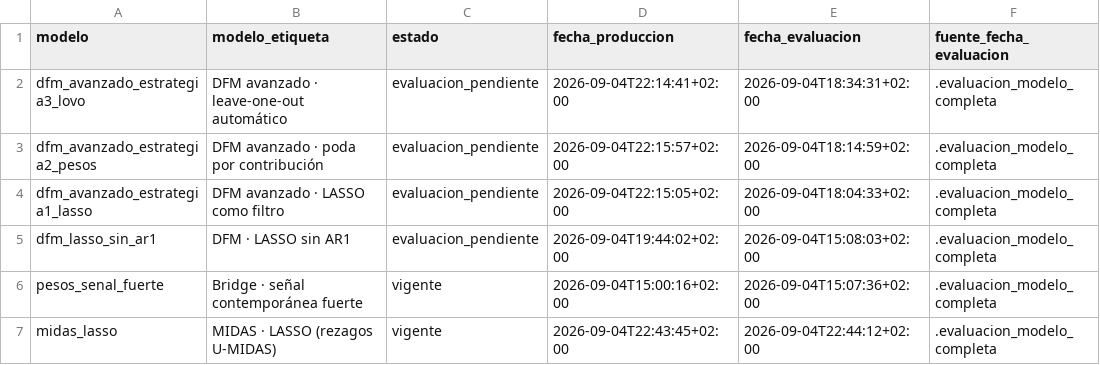
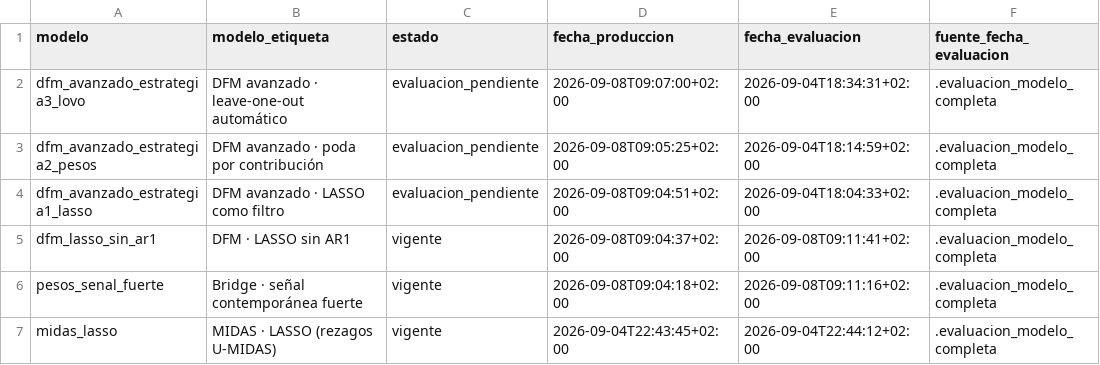
Before and after one commit to Nurwe/my-website, a CSV file: brazil/data/model-evaluation-status.csv, drawn as a sheet.

Commit message:
Refresh Brazil data and automate local sync

```diff
--- a/brazil/data/model-evaluation-status.csv
+++ b/brazil/data/model-evaluation-status.csv
@@ -1,7 +1,7 @@
 modelo,modelo_etiqueta,estado,fecha_produccion,fecha_evaluacion,fuente_fecha_evaluacion
-dfm_avanzado_estrategia3_lovo,DFM avanzado · leave-one-out automático,evaluacion_pendiente,2026-09-04T22:14:41+02:00,2026-09-04T18:34:31+02:00,.evaluacion_modelo_completa
-dfm_avanzado_estrategia2_pesos,DFM avanzado · poda por contribución,evaluacion_pendiente,2026-09-04T22:15:57+02:00,2026-09-04T18:14:59+02:00,.evaluacion_modelo_completa
-dfm_avanzado_estrategia1_lasso,DFM avanzado · LASSO como filtro,evaluacion_pendiente,2026-09-04T22:15:05+02:00,2026-09-04T18:04:33+02:00,.evaluacion_modelo_completa
-dfm_lasso_sin_ar1,DFM · LASSO sin AR1,evaluacion_pendiente,2026-09-04T19:44:02+02:00,2026-09-04T15:08:03+02:00,.evaluacion_modelo_completa
-pesos_senal_fuerte,Bridge · señal contemporánea fuerte,vigente,2026-09-04T15:00:16+02:00,2026-09-04T15:07:36+02:00,.evaluacion_modelo_completa
+dfm_avanzado_estrategia3_lovo,DFM avanzado · leave-one-out automático,evaluacion_pendiente,2026-09-08T09:07:00+02:00,2026-09-04T18:34:31+02:00,.evaluacion_modelo_completa
+dfm_avanzado_estrategia2_pesos,DFM avanzado · poda por contribución,evaluacion_pendiente,2026-09-08T09:05:25+02:00,2026-09-04T18:14:59+02:00,.evaluacion_modelo_completa
+dfm_avanzado_estrategia1_lasso,DFM avanzado · LASSO como filtro,evaluacion_pendiente,2026-09-08T09:04:51+02:00,2026-09-04T18:04:33+02:00,.evaluacion_modelo_completa
+dfm_lasso_sin_ar1,DFM · LASSO sin AR1,vigente,2026-09-08T09:04:37+02:00,2026-09-08T09:11:41+02:00,.evaluacion_modelo_completa
+pesos_senal_fuerte,Bridge · señal contemporánea fuerte,vigente,2026-09-08T09:04:18+02:00,2026-09-08T09:11:16+02:00,.evaluacion_modelo_completa
 midas_lasso,MIDAS · LASSO (rezagos U-MIDAS),vigente,2026-09-04T22:43:45+02:00,2026-09-04T22:44:12+02:00,.evaluacion_modelo_completa
```
Also changed, not shown: brazil/data/model-comparison.csv, brazil/data/model-rmse.csv, 10 other files.
